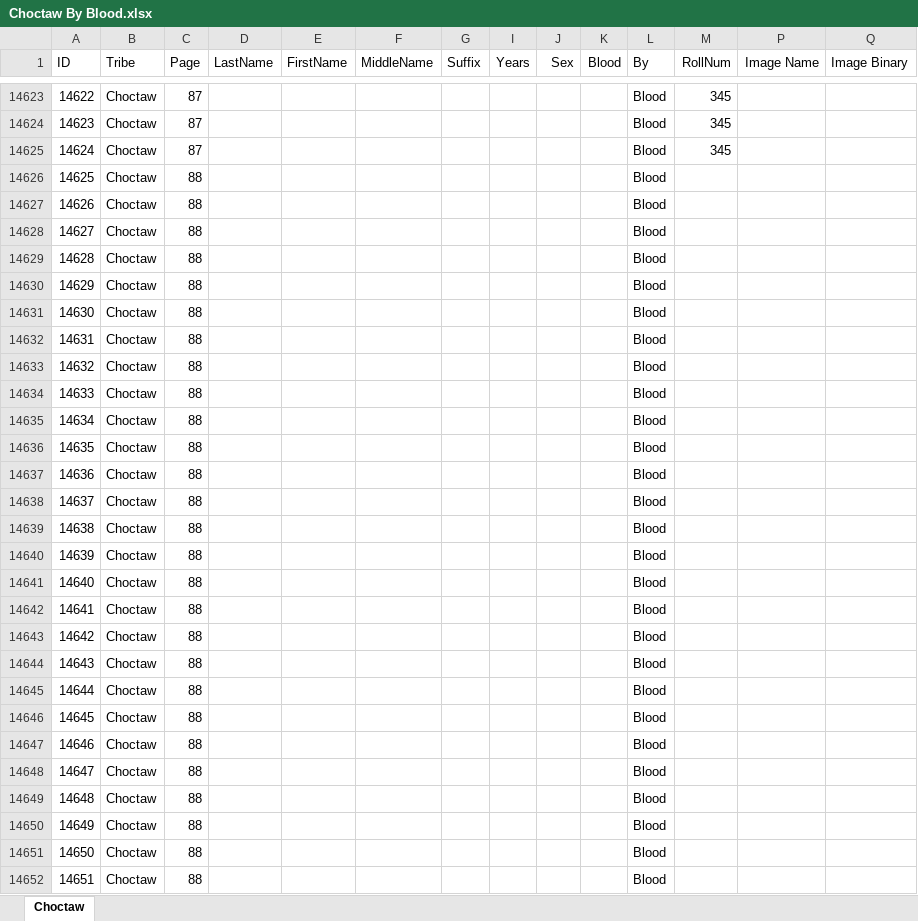
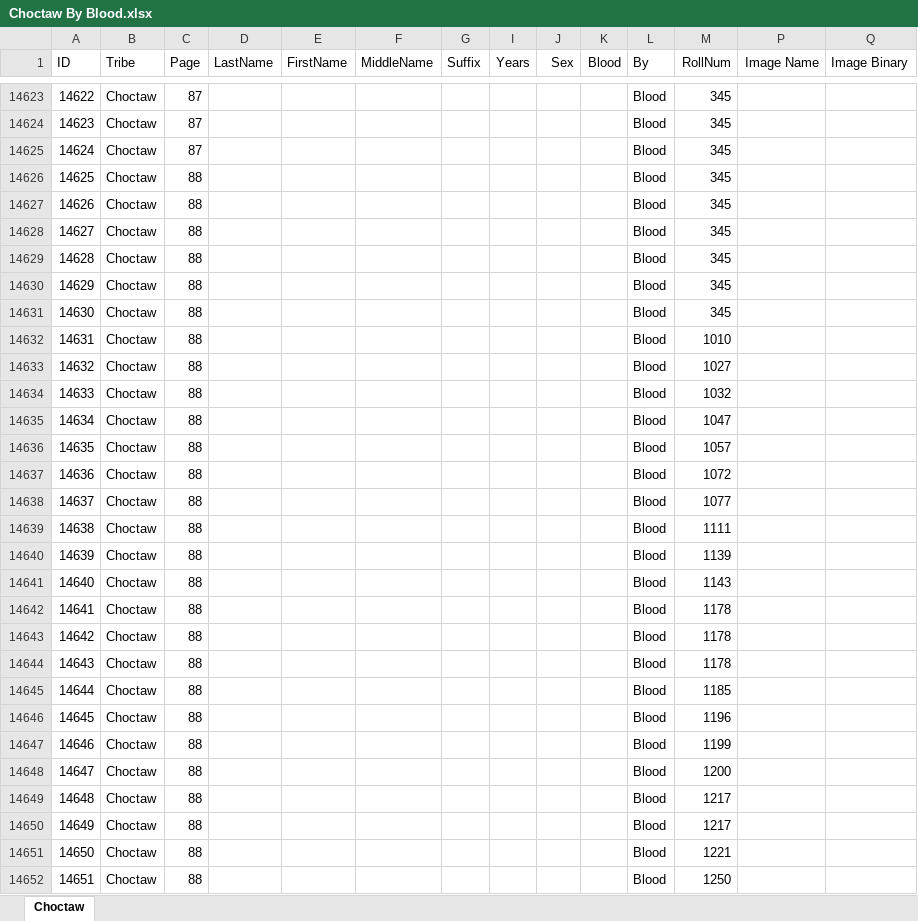
Before and after one commit to DeeRice/MySoftware, an Excel workbook: DawesRollsViewer/Dawes Rolls One Document/Choctaw/Choctaw By Blood.xlsx, sheet Choctaw, drawn as a sheet; only a part is shown, gaps mark what is left out; values as stored, in another font and other column widths than the file's, no borders; the diff covers the shown part only; the diff names each change by its address in the sheet, - before the commit and + after, or states it on an @@ line.

Commit message:
added more detail to choctaw by blood

```diff
--- a/DawesRollsViewer/Dawes Rolls One Document/Choctaw/Choctaw By Blood.xlsx (sheet Choctaw)
+++ b/DawesRollsViewer/Dawes Rolls One Document/Choctaw/Choctaw By Blood.xlsx (sheet Choctaw)
-M14626:M14631 (RollNum): (empty)
+M14626:M14631 (RollNum): 345
-M14632 (RollNum): (empty)
+M14632 (RollNum): 1010
-M14633 (RollNum): (empty)
+M14633 (RollNum): 1027
-M14634 (RollNum): (empty)
+M14634 (RollNum): 1032
-M14635 (RollNum): (empty)
+M14635 (RollNum): 1047
-M14636 (RollNum): (empty)
+M14636 (RollNum): 1057
-M14637 (RollNum): (empty)
+M14637 (RollNum): 1072
-M14638 (RollNum): (empty)
+M14638 (RollNum): 1077
-M14639 (RollNum): (empty)
+M14639 (RollNum): 1111
-M14640 (RollNum): (empty)
+M14640 (RollNum): 1139
-M14641 (RollNum): (empty)
+M14641 (RollNum): 1143
-M14642:M14644 (RollNum): (empty)
+M14642:M14644 (RollNum): 1178
-M14645 (RollNum): (empty)
+M14645 (RollNum): 1185
-M14646 (RollNum): (empty)
+M14646 (RollNum): 1196
-M14647 (RollNum): (empty)
+M14647 (RollNum): 1199
-M14648 (RollNum): (empty)
+M14648 (RollNum): 1200
-M14649:M14650 (RollNum): (empty)
+M14649:M14650 (RollNum): 1217
-M14651 (RollNum): (empty)
+M14651 (RollNum): 1221
-M14652 (RollNum): (empty)
+M14652 (RollNum): 1250
```
Also changed, not shown: 134 edited cells elsewhere in this sheet.
